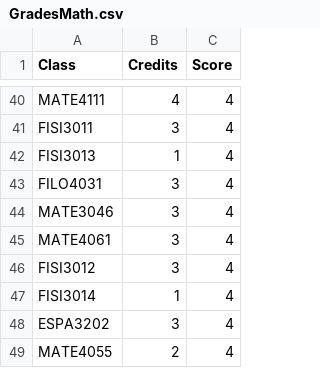
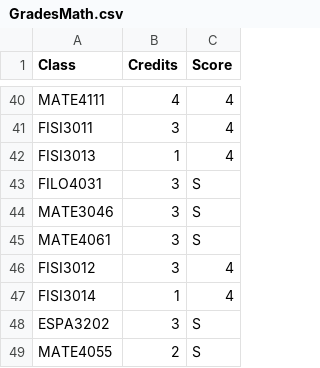
Before and after one commit to jordancaraballo/python4Juniors, a CSV file: filehandling/gpa/GradesMath.csv (was filehandling/GPA/GradesMath.csv), drawn as a sheet; only a part is shown, gaps mark what is left out.

```diff
--- a/filehandling/GPA/GradesMath.csv
+++ b/filehandling/gpa/GradesMath.csv
@@ -42,8 +42,8 @@ FISI3011,3,4
 FISI3013,1,4
-FILO4031,3,4
-MATE3046,3,4
-MATE4061,3,4
+FILO4031,3,S
+MATE3046,3,S
+MATE4061,3,S
 FISI3012,3,4
 FISI3014,1,4
-ESPA3202,3,4
-MATE4055,2,4
+ESPA3202,3,S
+MATE4055,2,S
```
Also changed, not shown: 7 other files.
